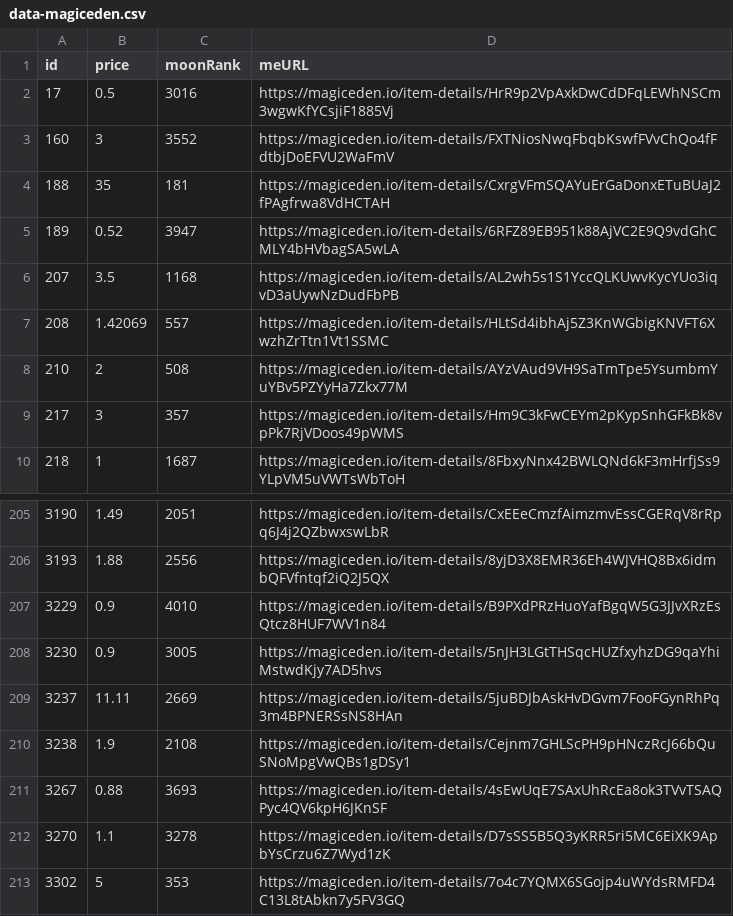
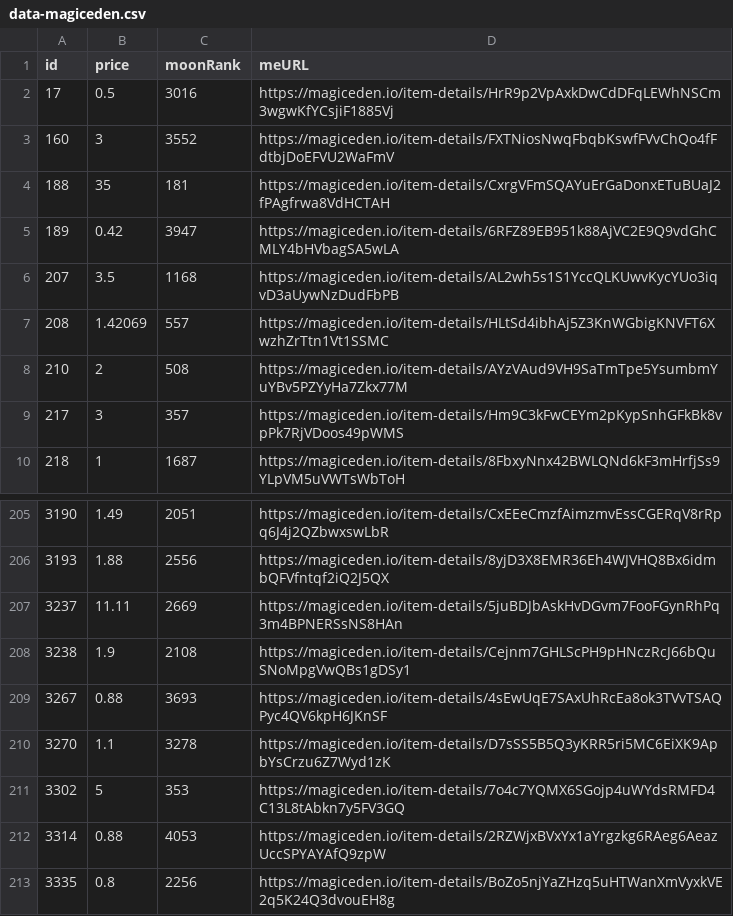
Before and after one commit to pgaspar/saibagang-monitor, a CSV file: data-magiceden.csv, drawn as a sheet; only a part is shown, gaps mark what is left out; the shorter side is filled out with more unchanged rows.

Commit message:
Flat: latest data (2021-11-16T18:34:58.911Z) {   "date": "2021-11-16T18:34:58.911Z",   "files": [     {       "name": "data-magiceden.csv",       "deltaBytes": -188,       "source": "https://api-mainnet.magiceden.io/rpc/getListedNFTsByQuery?q=%7B%22%24match%22%3A%7B%22collectionSymbol%22%3A%22saiba_gang%22%7D%2C%22%24sort%22%3A%7B%22takerAmount%22%3A1%2C%22createdAt%22%3A-1%7D%7D"     },     {       "name": "data-solanart.csv",       "deltaBytes": -188,       "source": "https://qzlsklfacc.medianetwork.cloud/nft_for_sale?collection=saibagang"     },     {       "name": "picks-solanart.csv",       "deltaBytes": 0,       "source": "https://qzlsklfacc.medianetwork.cloud/nft_for_sale?collection=saibagang"     }   ] }

```diff
--- a/data-magiceden.csv
+++ b/data-magiceden.csv
@@ -4,3 +4,3 @@ id,price,moonRank,meURL
 188,35,181,https://magiceden.io/item-details/CxrgVFmSQAYuErGaDonxETuBUaJ2fPAgfrwa8VdHCTAH
-189,0.52,3947,https://magiceden.io/item-details/6RFZ89EB951k88AjVC2E9Q9vdGhCMLY4bHVbagSA5wLA
+189,0.42,3947,https://magiceden.io/item-details/6RFZ89EB951k88AjVC2E9Q9vdGhCMLY4bHVbagSA5wLA
 207,3.5,1168,https://magiceden.io/item-details/AL2wh5s1S1YccQLKUwvKycYUo3iqvD3aUywNzDudFbPB
@@ -206,4 +206,2 @@ id,price,moonRank,meURL
 3193,1.88,2556,https://magiceden.io/item-details/8yjD3X8EMR36Eh4WJVHQ8Bx6idmbQFVfntqf2iQ2J5QX
-3229,0.9,4010,https://magiceden.io/item-details/B9PXdPRzHuoYafBgqW5G3JJvXRzEsQtcz8HUF7WV1n84
-3230,0.9,3005,https://magiceden.io/item-details/5nJH3LGtTHSqcHUZfxyhzDG9qaYhiMstwdKjy7AD5hvs
 3237,11.11,2669,https://magiceden.io/item-details/5juBDJbAskHvDGvm7FooFGynRhPq3m4BPNERSsNS8HAn
```
Also changed, not shown: data-solanart.csv, picks-solanart.csv.
